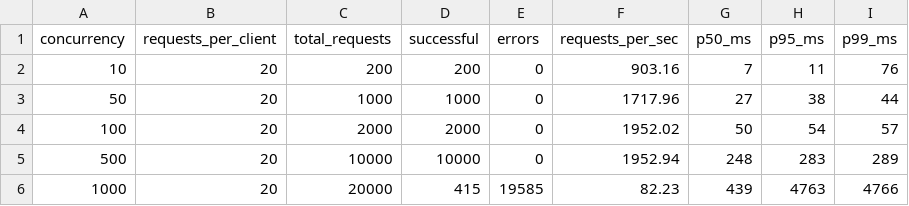
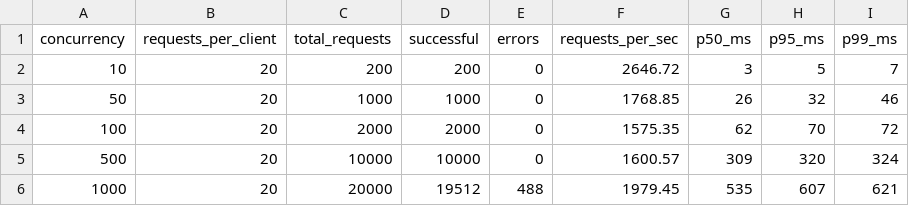
Before and after one commit to KernelKaustav/HTTP-1.1-and-PROXY-CACHING, a CSV file: results/threadpool_rps.csv, drawn as a sheet.

Commit message:
Thread-pool sweep with 90 s cooldowns (single run per level); add cooldown to SweepRunner

```diff
--- a/results/threadpool_rps.csv
+++ b/results/threadpool_rps.csv
@@ -1,6 +1,6 @@
 concurrency,requests_per_client,total_requests,successful,errors,requests_per_sec,p50_ms,p95_ms,p99_ms
-10,20,200,200,0,903.16,7,11,76
-50,20,1000,1000,0,1717.96,27,38,44
-100,20,2000,2000,0,1952.02,50,54,57
-500,20,10000,10000,0,1952.94,248,283,289
-1000,20,20000,415,19585,82.23,439,4763,4766
+10,20,200,200,0,2646.72,3,5,7
+50,20,1000,1000,0,1768.85,26,32,46
+100,20,2000,2000,0,1575.35,62,70,72
+500,20,10000,10000,0,1600.57,309,320,324
+1000,20,20000,19512,488,1979.45,535,607,621
```
Also changed, not shown: 1 other file.
